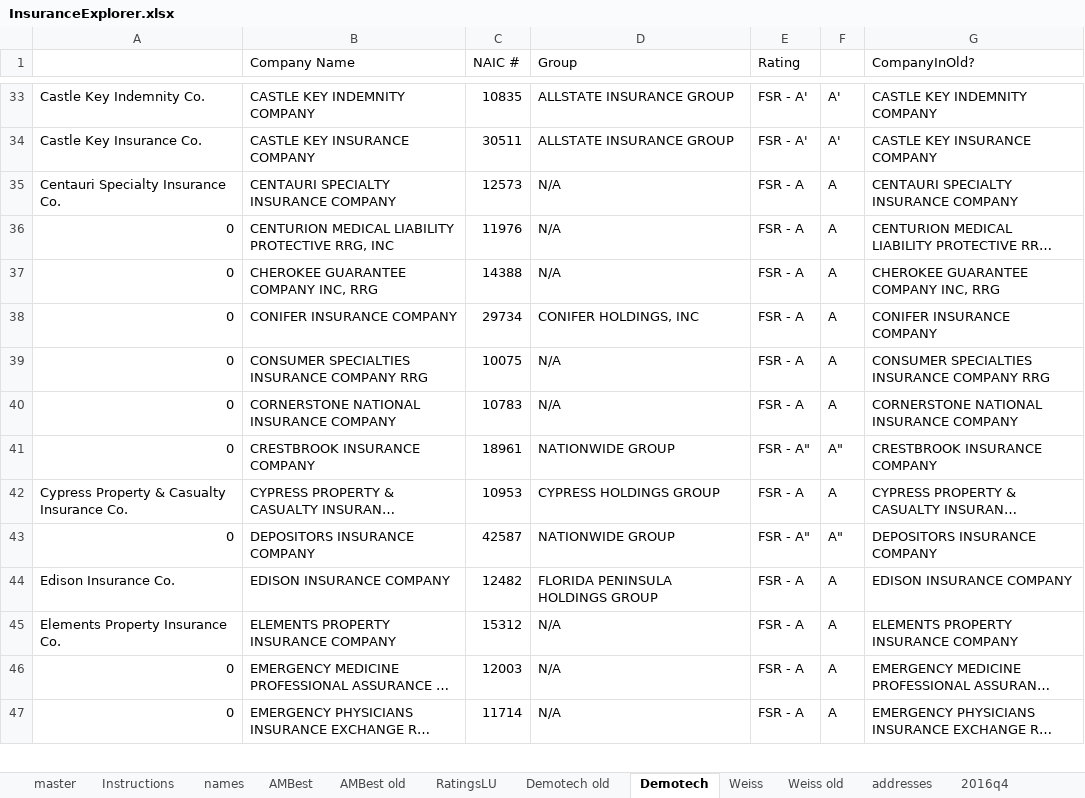
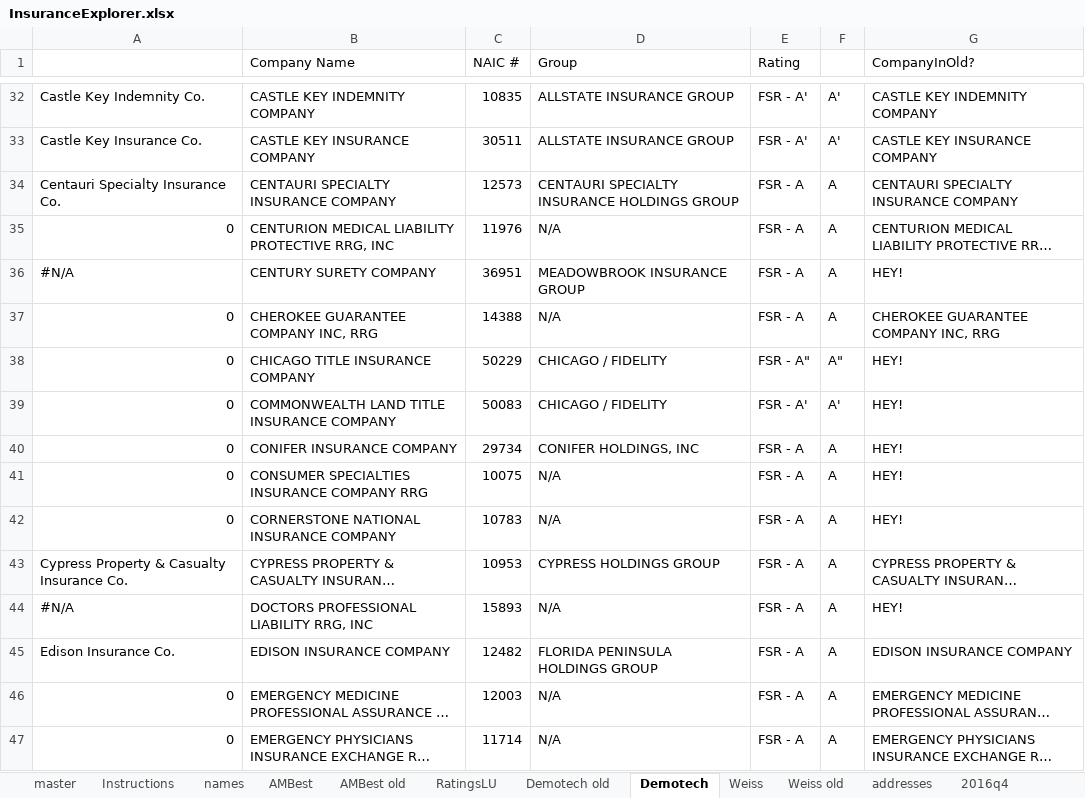
Before and after one commit to PalmBeachPost/insuranceexplorer, an Excel workbook: data/InsuranceExplorer.xlsx, sheet Demotech, drawn as a sheet; only a part is shown, gaps mark what is left out; long unchanged cells end in …; values as stored, in another font and other column widths than the file's, no cell formats; removed rows and columns are numbered as before the commit, all else as after; the diff covers the shown part only; the diff names each change by its address in the sheet, - before the commit and + after, or states it on an @@ line.

```diff
--- a/data/InsuranceExplorer.xlsx (sheet Demotech)
+++ b/data/InsuranceExplorer.xlsx (sheet Demotech)
-D34 (Group): N/A
+D34 (Group): CENTAURI SPECIALTY INSURANCE HOLDINGS GROUP
+row 36: #N/A | CENTURY SURETY COMPANY | 36951 | MEADOWBROOK INSURANCE GROUP | FSR - A | A | HEY!
+row 38: 0 | CHICAGO TITLE INSURANCE COMPANY | 50229 | CHICAGO / FIDELITY | FSR - A" | A" | HEY!
+row 39: 0 | COMMONWEALTH LAND TITLE INSURANCE COMPANY | 50083 | CHICAGO / FIDELITY | FSR - A' | A' | HEY!
-G40 (CompanyInOld?): CONIFER INSURANCE COMPANY
+G40 (CompanyInOld?): HEY!
-G41 (CompanyInOld?): CONSUMER SPECIALTIES INSURANCE COMPANY RRG
+G41 (CompanyInOld?): HEY!
-G42 (CompanyInOld?): CORNERSTONE NATIONAL INSURANCE COMPANY
+G42 (CompanyInOld?): HEY!
-row 41: 0 | CRESTBROOK INSURANCE COMPANY | 18961 | NATIONWIDE GROUP | FSR - A" | A" | CRESTBROOK INSURANCE COMPANY
-row 43: 0 | DEPOSITORS INSURANCE COMPANY | 42587 | NATIONWIDE GROUP | FSR - A" | A" | DEPOSITORS INSURANCE COMPANY
+row 44: #N/A | DOCTORS PROFESSIONAL LIABILITY RRG, INC | 15893 | N/A | FSR - A | A | HEY!
-row 45: Elements Property Insurance Co. | ELEMENTS PROPERTY INSURANCE COMPANY | 15312 | N/A | FSR - A | A | ELEMENTS PROPERTY INSURANCE COMPANY
```
Also changed, not shown: 30 added rows, 31 removed rows and 22 edited cells elsewhere in this sheet, sheet master, sheet Demotech old, cell formats, formulas that keep their value, 6 other files.
